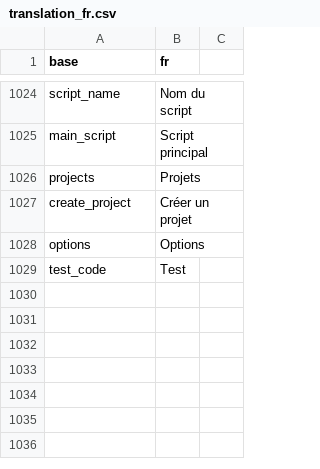
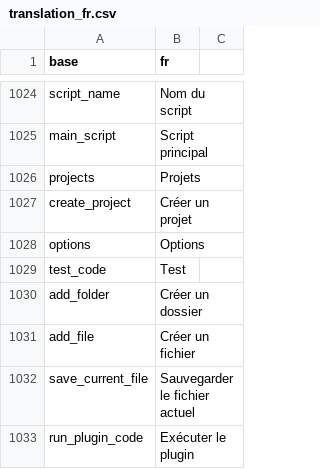
Before and after one commit to BorisDelange/LinkR, a CSV file: inst/translations/translation_fr.csv, drawn as a sheet; only a part is shown, gaps mark what is left out; the diff names each change by its address in the sheet, - before the commit and + after, or states it on an @@ line.

Commit message:
Update plugins page

```diff
--- a/inst/translations/translation_fr.csv
+++ b/inst/translations/translation_fr.csv
+row 1030: add_folder | Créer un dossier
+row 1031: add_file | Créer un fichier
+row 1032: save_current_file | Sauvegarder le fichier actuel
+row 1033: run_plugin_code | Exécuter le plugin
```
Also changed, not shown: inst/translations/translation_en.csv, 4 other files.
